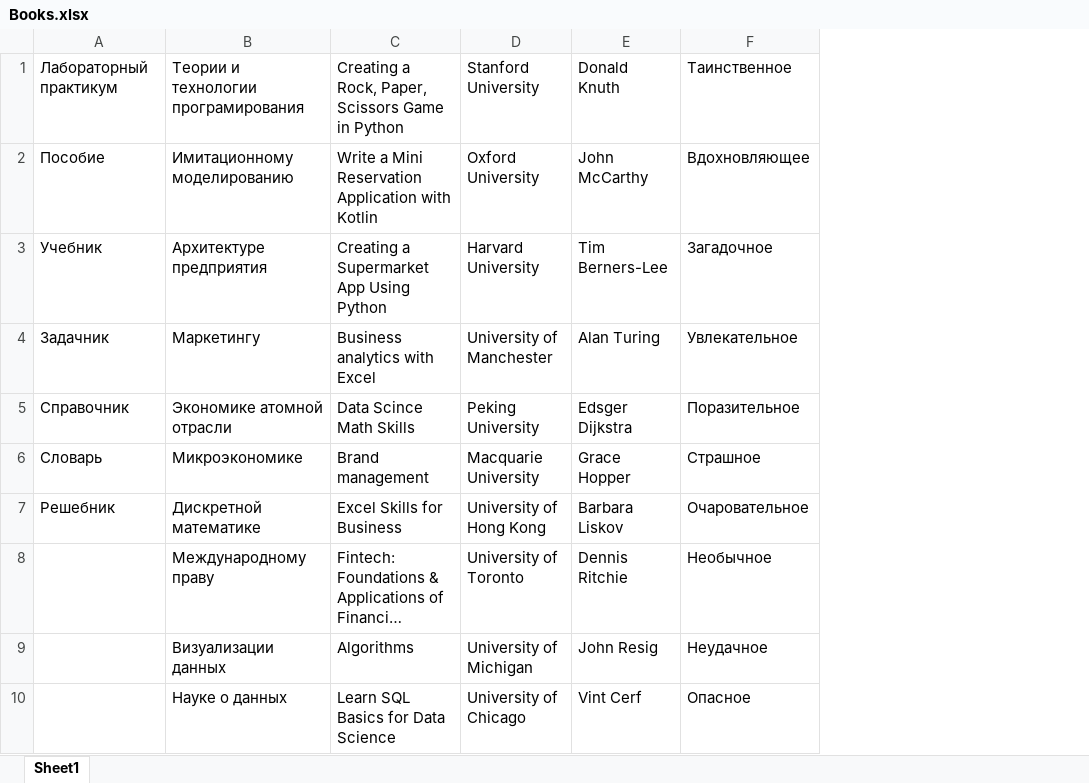
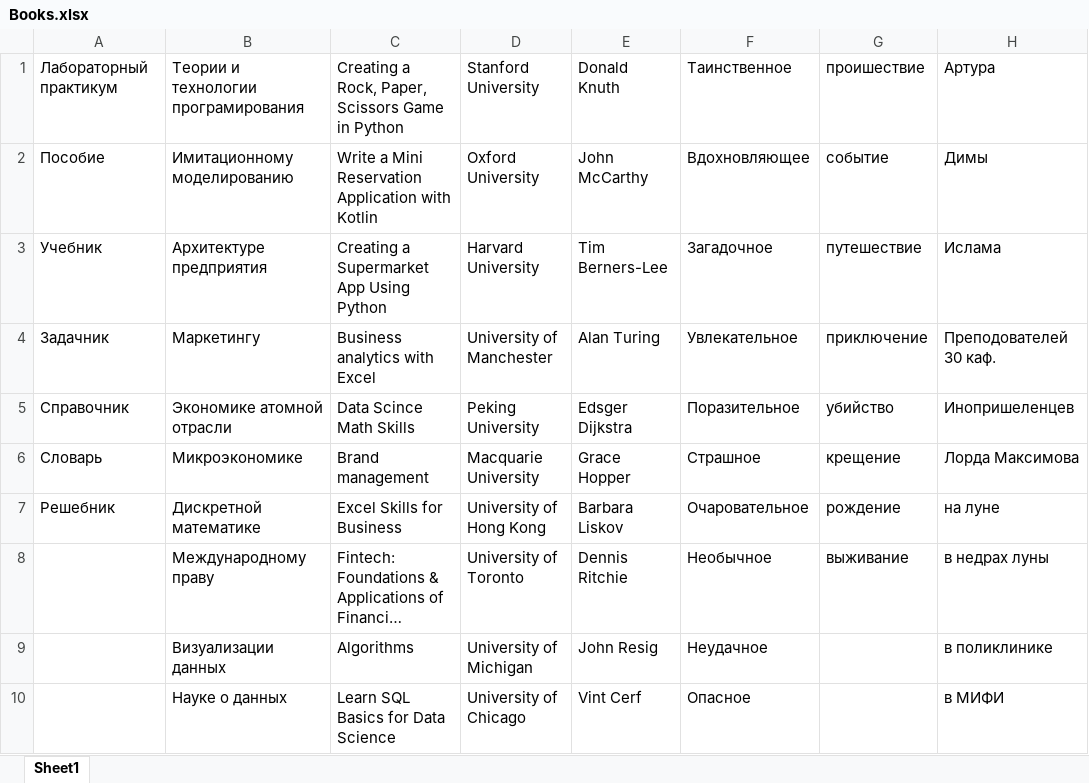
Before and after one commit to TokVanShow/Lab_1, an Excel workbook: Library/src/main/java/Excel/Books.xlsx, sheet Sheet1, drawn as a sheet; only a part is shown; long unchanged cells end in …; values as stored, in another font and other column widths than the file's, no borders; the diff names each change by its address in the sheet, - before the commit and + after, or states it on an @@ line.

```diff
--- a/Library/src/main/java/Excel/Books.xlsx (sheet Sheet1)
+++ b/Library/src/main/java/Excel/Books.xlsx (sheet Sheet1)
+column G, rows 1-8: проишествие | событие | путешествие | приключение | убийство | крещение | рождение | выживание
+column H, rows 1-10: Артура | Димы | Ислама | Преподователей 30 каф. | Инопришеленцев | Лорда Максимова | на луне | в недрах луны | в поликлинике | в МИФИ
```
Also changed, not shown: Library/src/main/java/Excel/Names.xlsx, 17 other files.
